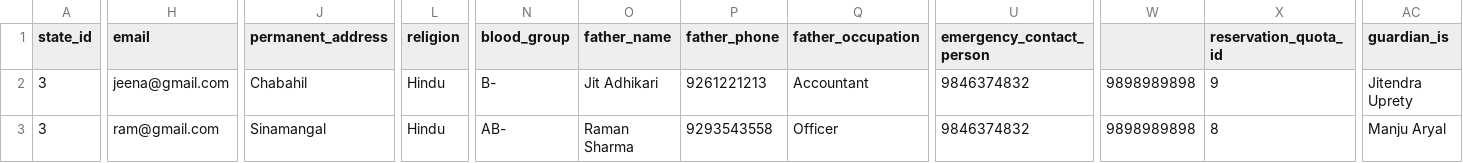
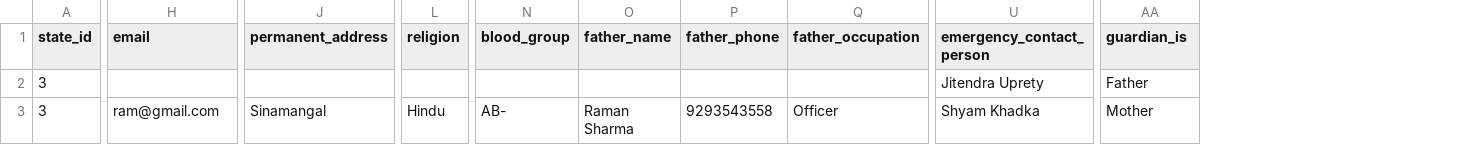
Before and after one commit to RubinaAashatech/School-Management-System, a CSV file: public/sample-files/sample_doc.csv, drawn as a sheet; only a part is shown, gaps mark what is left out; removed rows and columns are numbered as before the commit, all else as after; the diff covers the shown part only; the diff names each change by its address in the sheet, - before the commit and + after, or states it on an @@ line.

```diff
--- a/public/sample-files/sample_doc.csv
+++ b/public/sample-files/sample_doc.csv
-column W, rows 2-3: 9898989898 | 9898989898
-column X (reservation_quota_id), rows 2-3: 9 | 8
-H2 (email): jeena@gmail.com
+H2 (email): (empty)
-J2 (permanent_address): Chabahil
+J2 (permanent_address): (empty)
-L2 (religion): Hindu
+L2 (religion): (empty)
-N2 (blood_group): B-
+N2 (blood_group): (empty)
-O2 (father_name): Jit Adhikari
+O2 (father_name): (empty)
-P2 (father_phone): 9261221213
+P2 (father_phone): (empty)
-Q2 (father_occupation): Accountant
+Q2 (father_occupation): (empty)
-U2 (emergency_contact_person): 9846374832
+U2 (emergency_contact_person): Jitendra Uprety
-AA2 (guardian_is): Jitendra Uprety
+AA2 (guardian_is): Father
-U3 (emergency_contact_person): 9846374832
+U3 (emergency_contact_person): Shyam Khadka
-AA3 (guardian_is): Manju Aryal
+AA3 (guardian_is): Mother
```
Also changed, not shown: 9 edited cells elsewhere in this file, 10 other files.
